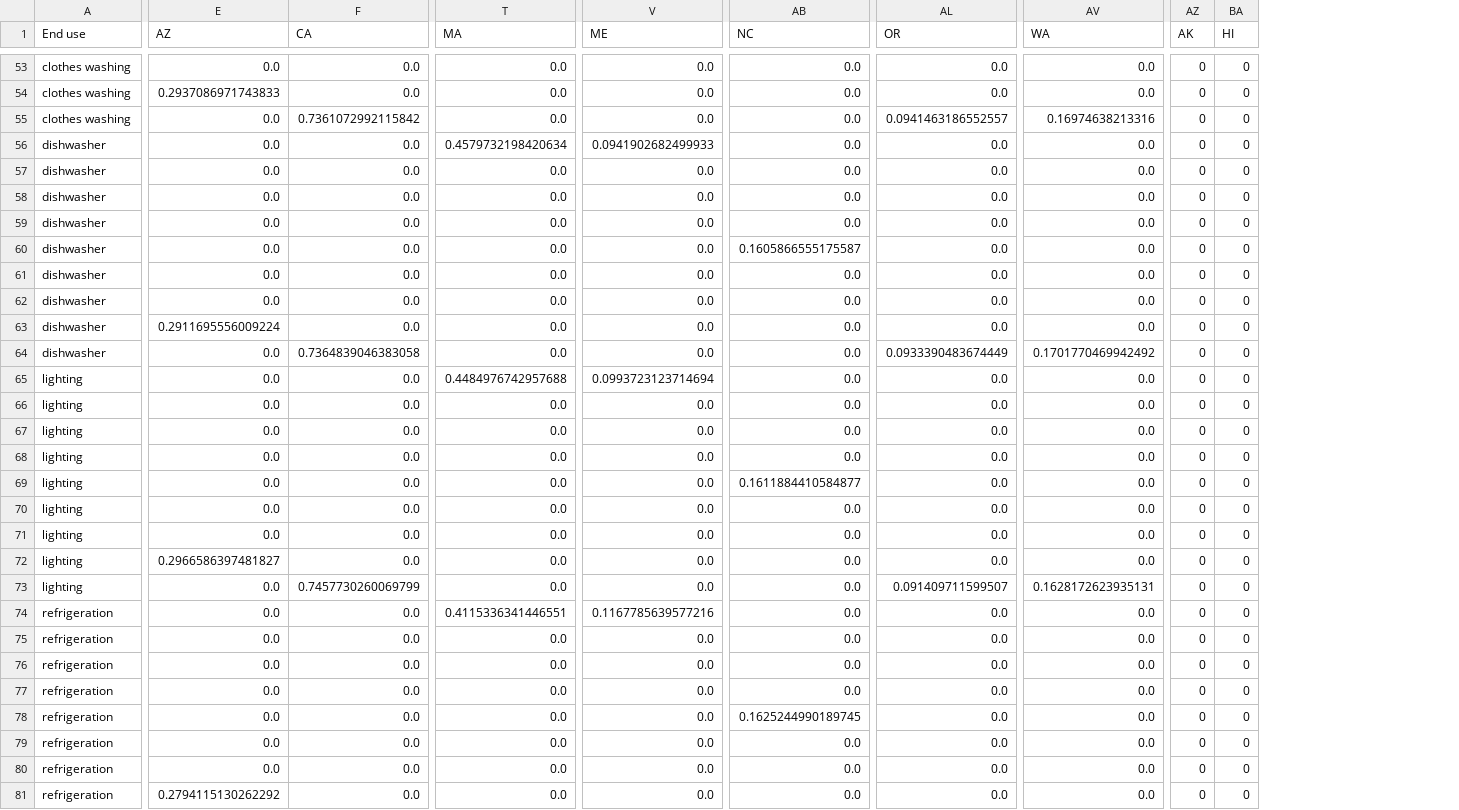
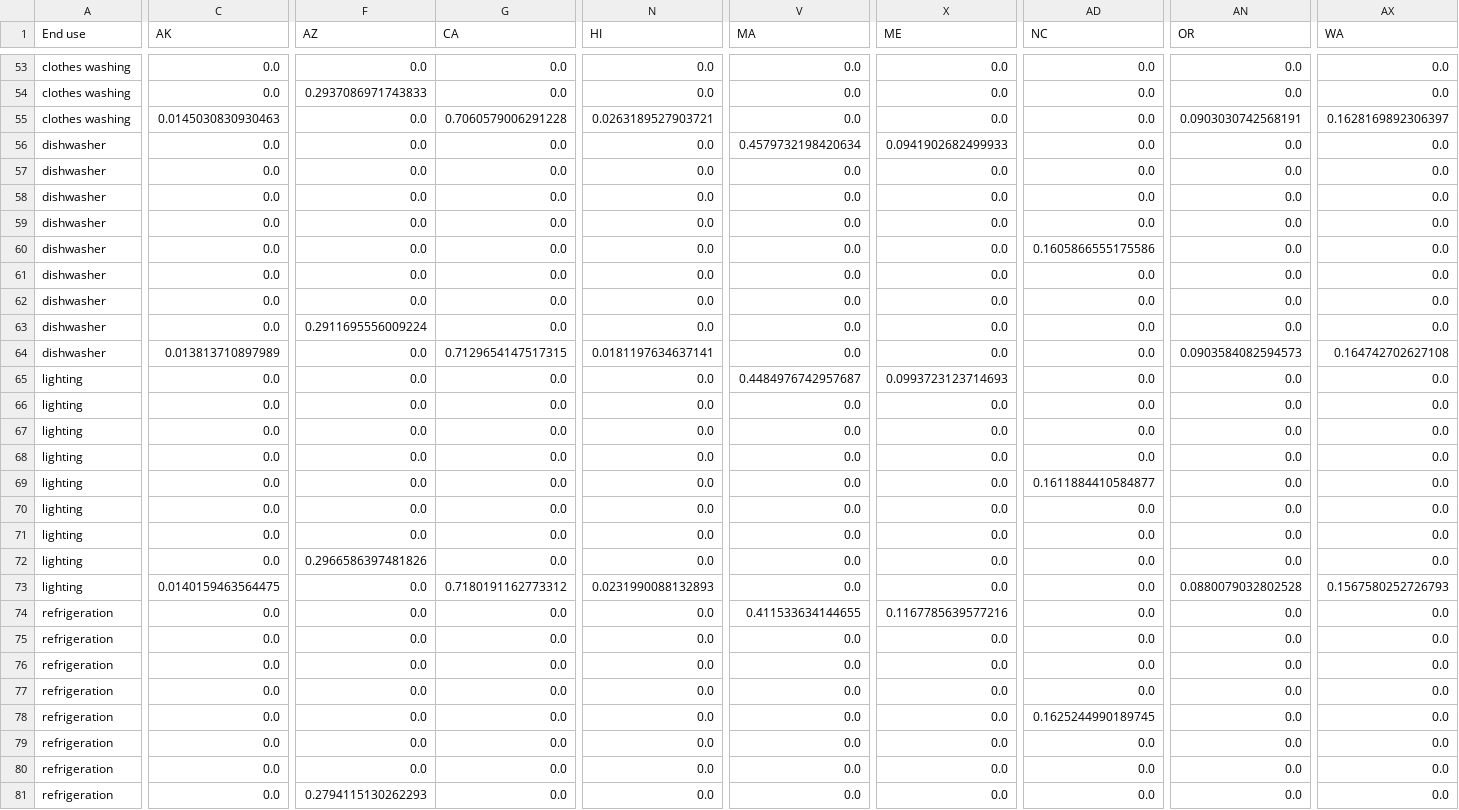
Before and after one commit to scout-bto/scout, a CSV file: scout/supporting_data/convert_data/geo_map/Res_Cdiv_State_amy2018_electricity.csv, drawn as a sheet; only a part is shown, gaps mark what is left out; removed rows and columns are numbered as before the commit, all else as after; the diff covers the shown part only; the diff names each change by its address in the sheet, - before the commit and + after, or states it on an @@ line.

```diff
--- a/scout/supporting_data/convert_data/geo_map/Res_Cdiv_State_amy2018_electricity.csv
+++ b/scout/supporting_data/convert_data/geo_map/Res_Cdiv_State_amy2018_electricity.csv
+column C (AK), rows 53-81: 0.0 | 0.0 | 0.0145030830930463 | 0.0 | 0.0 | 0.0 | 0.0 | 0.0 | 0.0 | 0.0 | 0.0 | 0.013813710897989 | 0.0 | 0.0 | 0.0 | 0.0 | 0.0 | 0.0 | 0.0 | 0.0 | 0.0140159463564475 | 0.0 | 0.0 | 0.0 | 0.0 | 0.0 | 0.0 | 0.0 | 0.0
+column N (HI), rows 53-81: 0.0 | 0.0 | 0.0263189527903721 | 0.0 | 0.0 | 0.0 | 0.0 | 0.0 | 0.0 | 0.0 | 0.0 | 0.0181197634637141 | 0.0 | 0.0 | 0.0 | 0.0 | 0.0 | 0.0 | 0.0 | 0.0 | 0.0231990088132893 | 0.0 | 0.0 | 0.0 | 0.0 | 0.0 | 0.0 | 0.0 | 0.0
-column AZ (AK), rows 53-81: all 0
-column BA (HI), rows 53-81: all 0
-G55 (CA): 0.7361072992115842
+G55 (CA): 0.7060579006291228
-AN55 (OR): 0.0941463186552557
+AN55 (OR): 0.0903030742568191
-AX55 (WA): 0.16974638213316
+AX55 (WA): 0.1628169892306397
-AD60 (NC): 0.1605866555175587
+AD60 (NC): 0.1605866555175586
-G64 (CA): 0.7364839046383058
+G64 (CA): 0.7129654147517315
-AN64 (OR): 0.0933390483674449
+AN64 (OR): 0.0903584082594573
-AX64 (WA): 0.1701770469942492
+AX64 (WA): 0.164742702627108
-V65 (MA): 0.4484976742957688
+V65 (MA): 0.4484976742957687
-X65 (ME): 0.0993723123714694
+X65 (ME): 0.0993723123714693
-F72 (AZ): 0.2966586397481827
+F72 (AZ): 0.2966586397481826
-G73 (CA): 0.7457730260069799
+G73 (CA): 0.7180191162773312
-AN73 (OR): 0.091409711599507
+AN73 (OR): 0.0880079032802528
-AX73 (WA): 0.1628172623935131
+AX73 (WA): 0.1567580252726793
-V74 (MA): 0.4115336341446551
+V74 (MA): 0.411533634144655
-F81 (AZ): 0.2794115130262292
+F81 (AZ): 0.2794115130262293
```
Also changed, not shown: 70 edited cells elsewhere in this file, scout/supporting_data/convert_data/geo_map/Com_Cdiv_EMM_amy2018_electricity_Stock_Tech.csv, scout/supporting_data/convert_data/geo_map/Com_Cdiv_EMM_amy2018_electricity_Tech.csv, 19 other files.
